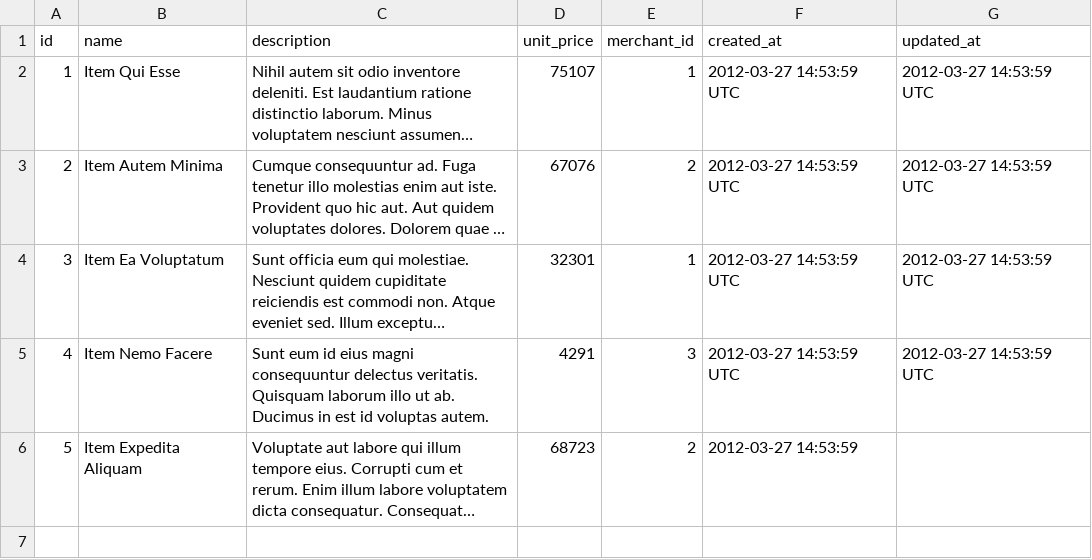
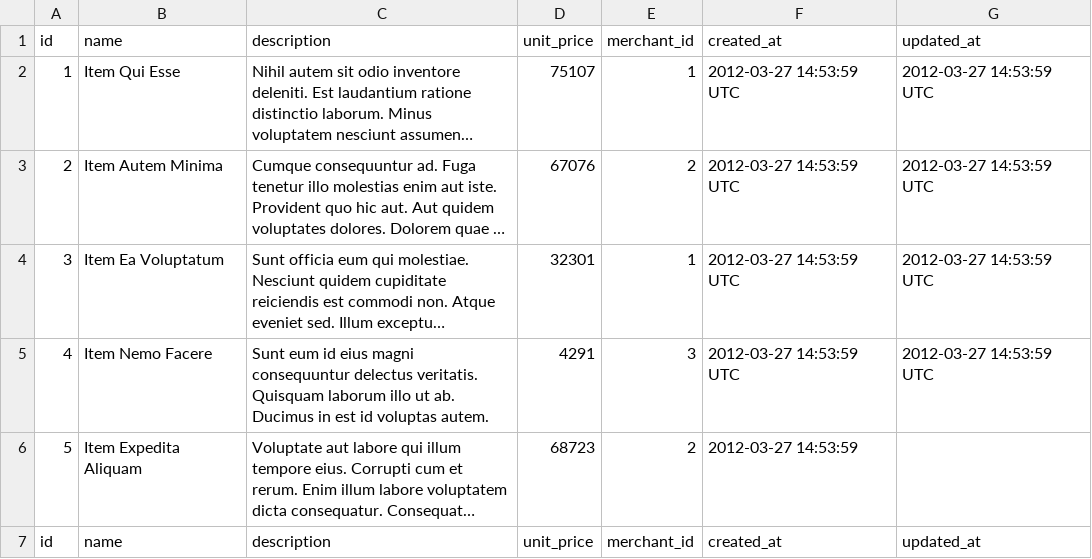
Before and after one commit to turingschool-examples/black_thursday, a CSV file: data/test_items.csv, drawn as a sheet; long unchanged cells end in …; the diff names each change by its address in the sheet, - before the commit and + after, or states it on an @@ line.

```diff
--- a/data/test_items.csv
+++ b/data/test_items.csv
+row 7: id | name | description | unit_price | merchant_id | created_at | updated_at
```
Also changed, not shown: 4 other files.
